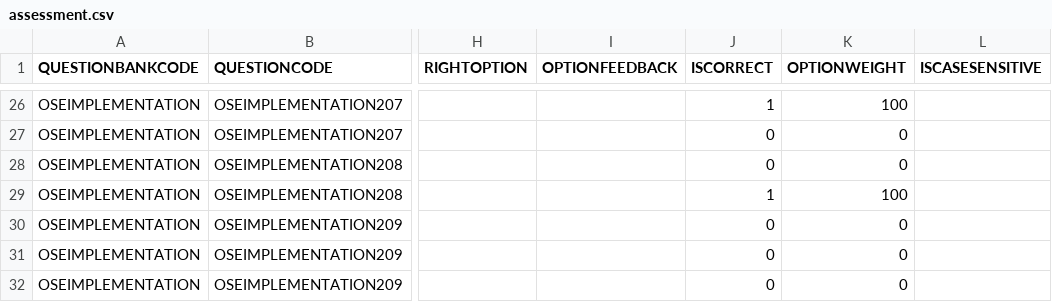
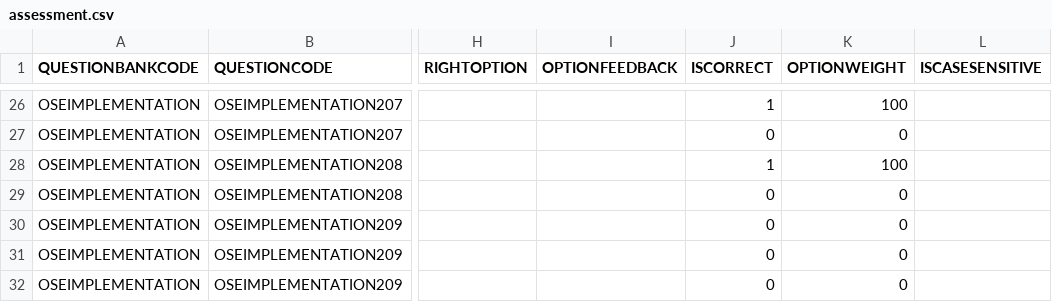
Before and after one commit to Guangfei-Liu/ocp_implementation_jp, a CSV file: modules/02_OpenShift_Enterprise_3_Architecture/assessment.csv, drawn as a sheet; only a part is shown, gaps mark what is left out; the diff names each change by its address in the sheet, - before the commit and + after, or states it on an @@ line.

Commit message:
Corrected question 208 - wrong answer

```diff
--- a/modules/02_OpenShift_Enterprise_3_Architecture/assessment.csv
+++ b/modules/02_OpenShift_Enterprise_3_Architecture/assessment.csv
-J28 (ISCORRECT): 0
+J28 (ISCORRECT): 1
-K28 (OPTIONWEIGHT): 0
+K28 (OPTIONWEIGHT): 100
-J29 (ISCORRECT): 1
+J29 (ISCORRECT): 0
-K29 (OPTIONWEIGHT): 100
+K29 (OPTIONWEIGHT): 0
```
Also changed, not shown: 1 other file.
